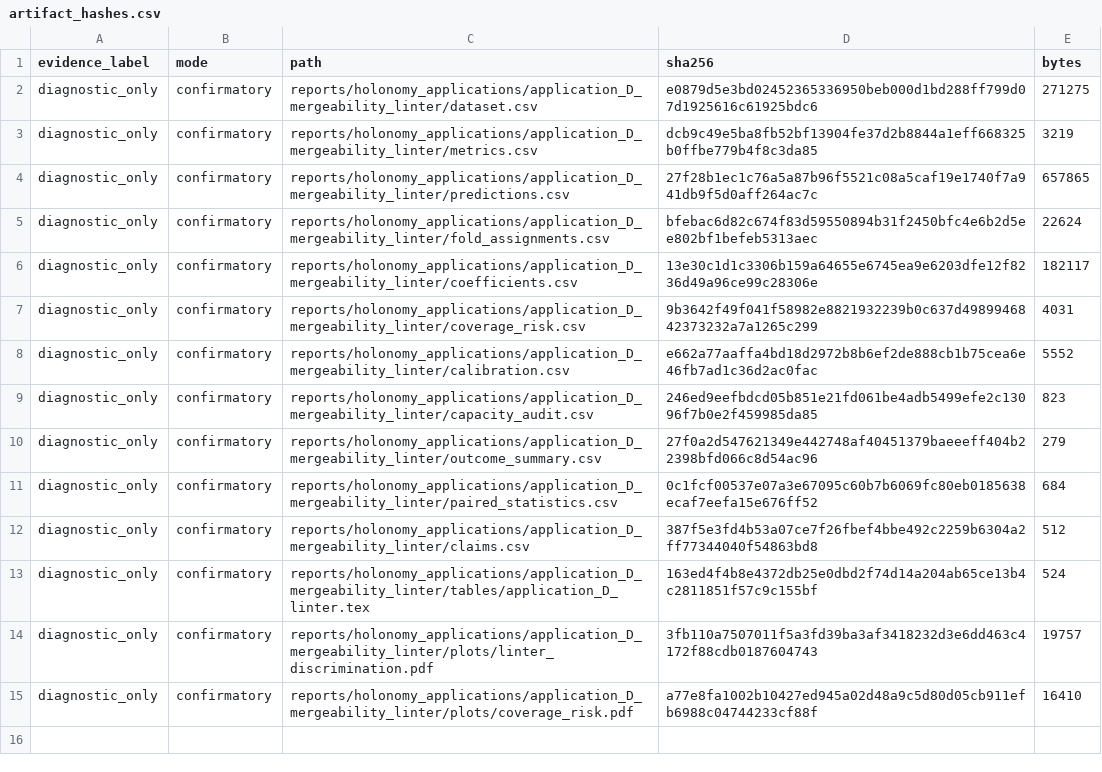
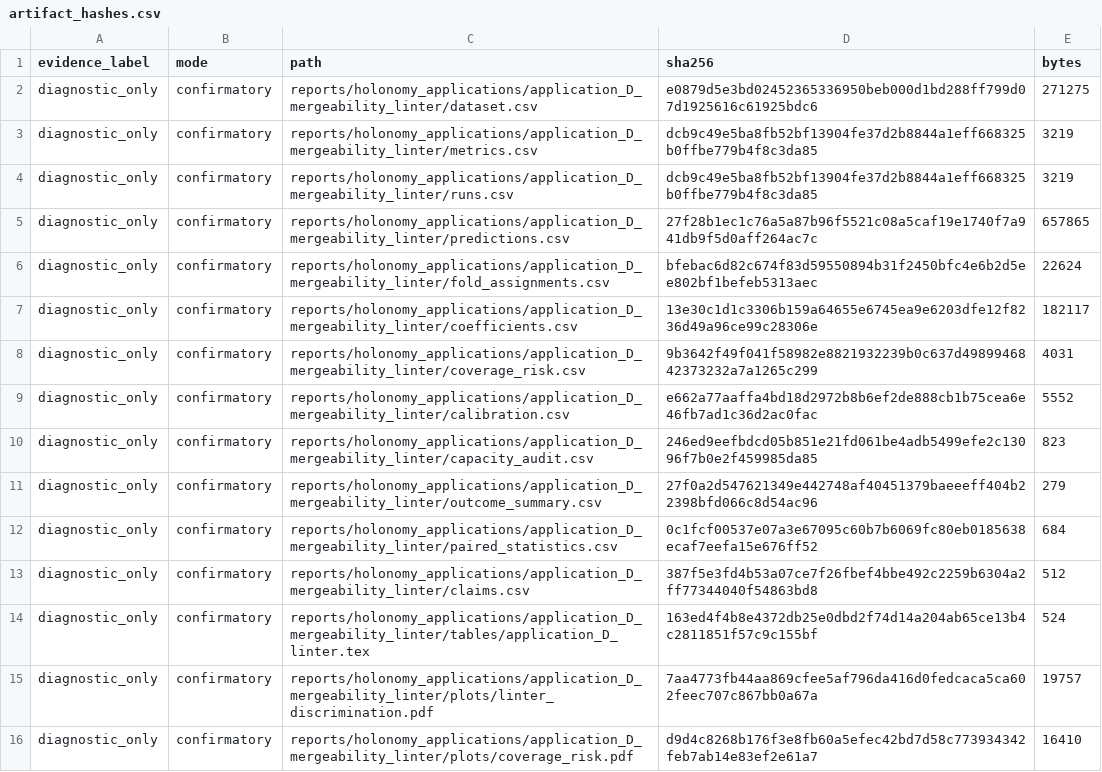
Before and after one commit to tinggong9/TwistedMerge, a CSV file: reports/holonomy_applications/application_D_mergeability_linter/artifact_hashes.csv, drawn as a sheet.

```diff
--- a/reports/holonomy_applications/application_D_mergeability_linter/artifact_hashes.csv
+++ b/reports/holonomy_applications/application_D_mergeability_linter/artifact_hashes.csv
@@ -3,2 +3,3 @@ diagnostic_only,confirmatory,reports/holonomy_applications/application_D_mergeab
 diagnostic_only,confirmatory,reports/holonomy_applications/application_D_mergeability_linter/metrics.csv,dcb9c49e5ba8fb52bf13904fe37d2b8844a1eff668325b0ffbe779b4f8c3da85,3219
+diagnostic_only,confirmatory,reports/holonomy_applications/application_D_mergeability_linter/runs.csv,dcb9c49e5ba8fb52bf13904fe37d2b8844a1eff668325b0ffbe779b4f8c3da85,3219
 diagnostic_only,confirmatory,reports/holonomy_applications/application_D_mergeability_linter/predictions.csv,27f28b1ec1c76a5a87b96f5521c08a5caf19e1740f7a941db9f5d0aff264ac7c,657865
@@ -13,3 +14,3 @@ diagnostic_only,confirmatory,reports/holonomy_applications/application_D_mergeab
 diagnostic_only,confirmatory,reports/holonomy_applications/application_D_mergeability_linter/tables/application_D_linter.tex,163ed4f4b8e4372db25e0dbd2f74d14a204ab65ce13b4c2811851f57c9c155bf,524
-diagnostic_only,confirmatory,reports/holonomy_applications/application_D_mergeability_linter/plots/linter_discrimination.pdf,3fb110a7507011f5a3fd39ba3af3418232d3e6dd463c4172f88cdb0187604743,19757
-diagnostic_only,confirmatory,reports/holonomy_applications/application_D_mergeability_linter/plots/coverage_risk.pdf,a77e8fa1002b10427ed945a02d48a9c5d80d05cb911efb6988c04744233cf88f,16410
+diagnostic_only,confirmatory,reports/holonomy_applications/application_D_mergeability_linter/plots/linter_discrimination.pdf,7aa4773fb44aa869cfee5af796da416d0fedcaca5ca602feec707c867bb0a67a,19757
+diagnostic_only,confirmatory,reports/holonomy_applications/application_D_mergeability_linter/plots/coverage_risk.pdf,d9d4c8268b176f3e8fb60a5efec42bd7d58c773934342feb7ab14e83ef2e61a7,16410
```
Also changed, not shown: reports/holonomy_applications/application_B_brauer_certificate/artifact_hashes.csv, reports/holonomy_applications/application_B_brauer_certificate/threshold_sensitivity.csv, 11 other files.
